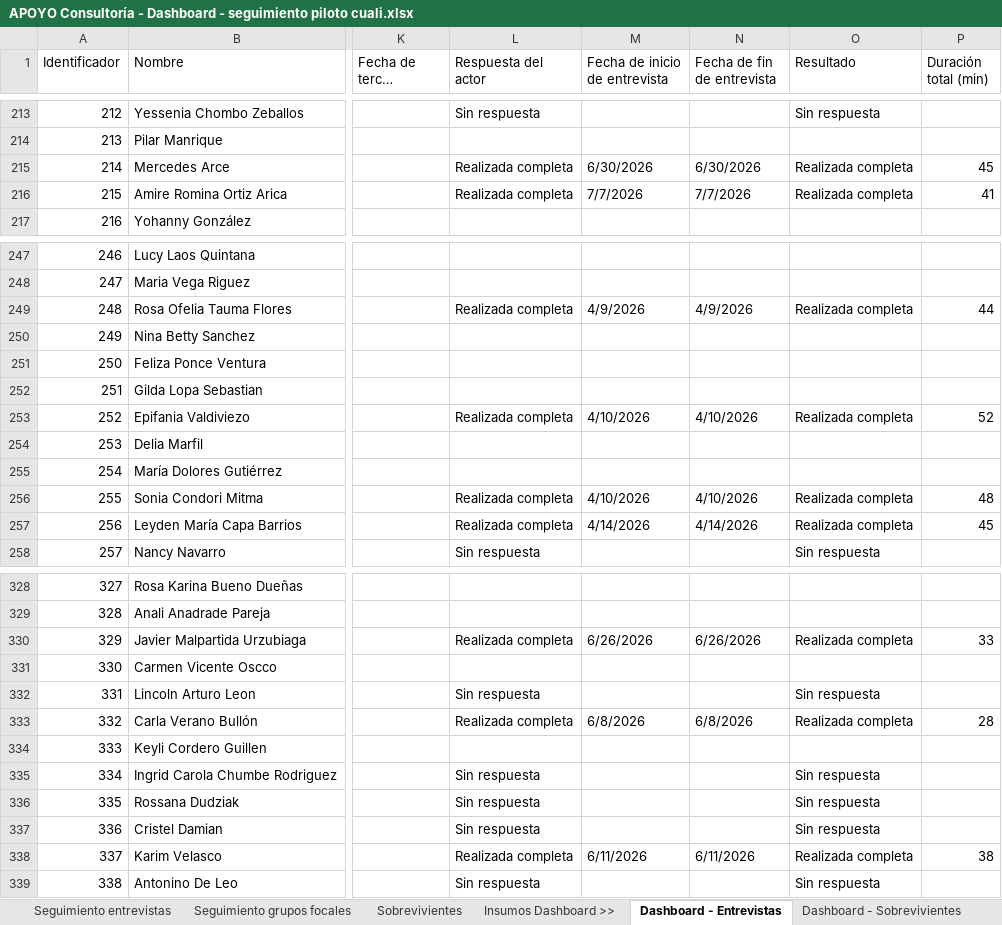
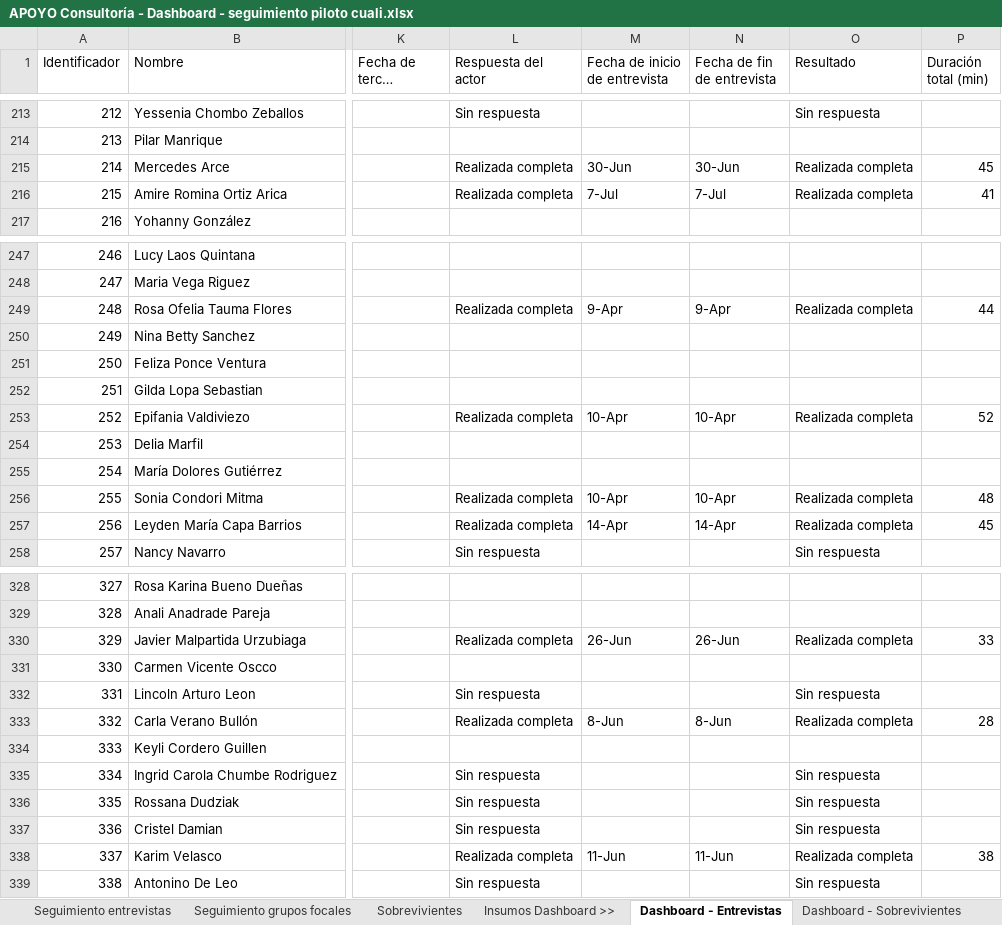
Before and after one commit to apmoncadaa-spec/dashboard-seguimiento-ijm, an Excel workbook: data/APOYO Consultoría - Dashboard - seguimiento piloto cuali.xlsx, sheet Dashboard - Entrevistas, drawn as a sheet; only a part is shown, gaps mark what is left out; long unchanged cells end in …; values as stored, in another font and other column widths than the file's, no cell formats; the diff covers the shown part only; the diff names each change by its address in the sheet, - before the commit and + after, or states it on an @@ line.

```diff
--- a/data/APOYO Consultoría - Dashboard - seguimiento piloto cuali.xlsx (sheet Dashboard - Entrevistas)
+++ b/data/APOYO Consultoría - Dashboard - seguimiento piloto cuali.xlsx (sheet Dashboard - Entrevistas)
-M215 (Fecha de inicio de entrevista): 6/30/2026
+M215 (Fecha de inicio de entrevista): 30-Jun
-N215 (Fecha de fin de entrevista): 6/30/2026
+N215 (Fecha de fin de entrevista): 30-Jun
-M216 (Fecha de inicio de entrevista): 7/7/2026
+M216 (Fecha de inicio de entrevista): 7-Jul
-N216 (Fecha de fin de entrevista): 7/7/2026
+N216 (Fecha de fin de entrevista): 7-Jul
-M249 (Fecha de inicio de entrevista): 4/9/2026
+M249 (Fecha de inicio de entrevista): 9-Apr
-N249 (Fecha de fin de entrevista): 4/9/2026
+N249 (Fecha de fin de entrevista): 9-Apr
-M253 (Fecha de inicio de entrevista): 4/10/2026
+M253 (Fecha de inicio de entrevista): 10-Apr
-N253 (Fecha de fin de entrevista): 4/10/2026
+N253 (Fecha de fin de entrevista): 10-Apr
-M256 (Fecha de inicio de entrevista): 4/10/2026
+M256 (Fecha de inicio de entrevista): 10-Apr
-N256 (Fecha de fin de entrevista): 4/10/2026
+N256 (Fecha de fin de entrevista): 10-Apr
-M257 (Fecha de inicio de entrevista): 4/14/2026
+M257 (Fecha de inicio de entrevista): 14-Apr
-N257 (Fecha de fin de entrevista): 4/14/2026
+N257 (Fecha de fin de entrevista): 14-Apr
-M330 (Fecha de inicio de entrevista): 6/26/2026
+M330 (Fecha de inicio de entrevista): 26-Jun
-N330 (Fecha de fin de entrevista): 6/26/2026
+N330 (Fecha de fin de entrevista): 26-Jun
-M333 (Fecha de inicio de entrevista): 6/8/2026
+M333 (Fecha de inicio de entrevista): 8-Jun
-N333 (Fecha de fin de entrevista): 6/8/2026
+N333 (Fecha de fin de entrevista): 8-Jun
-M338 (Fecha de inicio de entrevista): 6/11/2026
+M338 (Fecha de inicio de entrevista): 11-Jun
-N338 (Fecha de fin de entrevista): 6/11/2026
+N338 (Fecha de fin de entrevista): 11-Jun
```
Also changed, not shown: 93 edited cells elsewhere in this sheet, sheet Dashboard - Sobrevivientes, sheet Sobrevivientes, cell formats.
